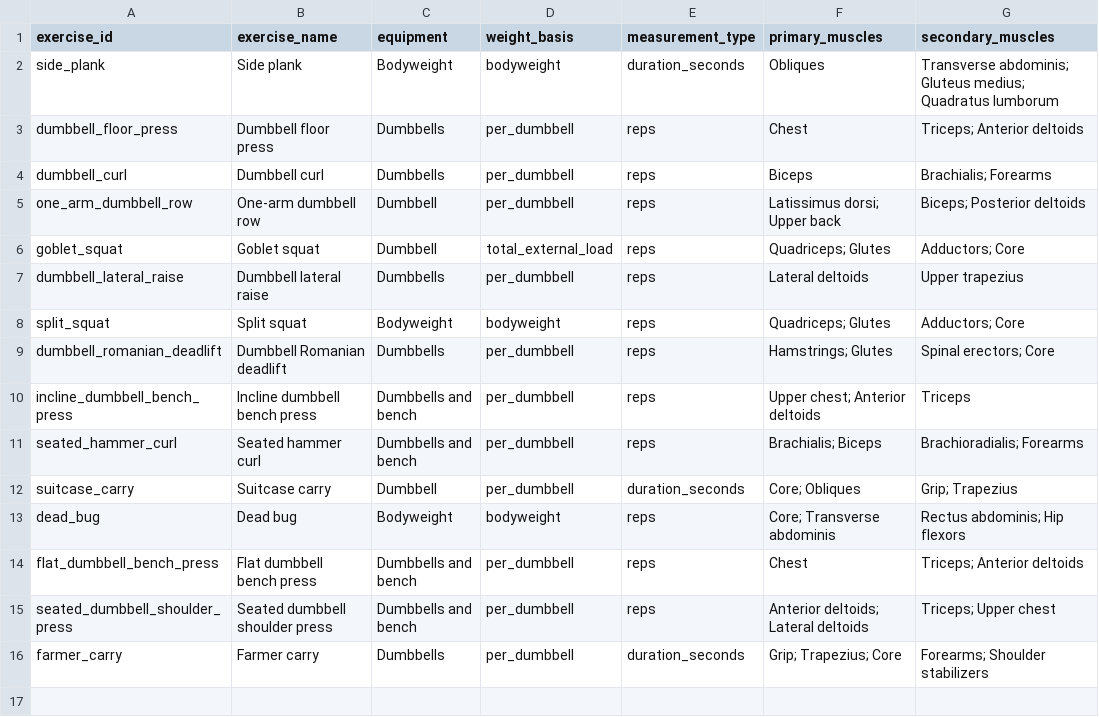
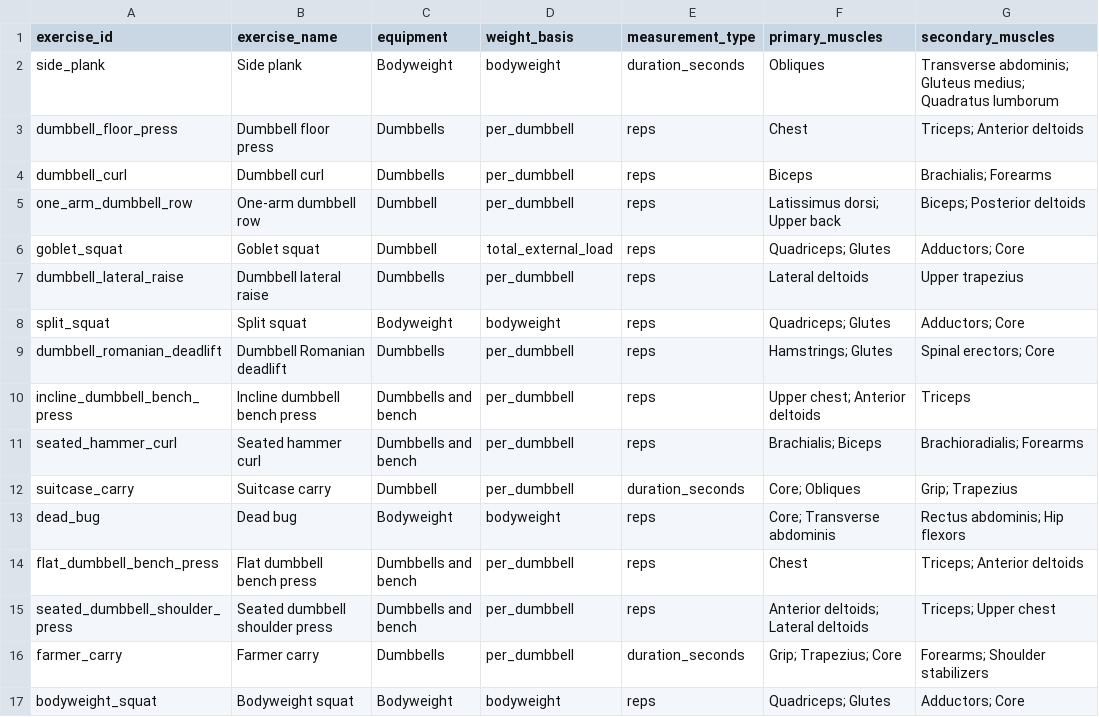
Before and after one commit to robskins95-stack/WorkoutLog, a CSV file: exercises.csv, drawn as a sheet.

Commit message:
Add bodyweight squat to exercise catalog

```diff
--- a/exercises.csv
+++ b/exercises.csv
@@ -16 +16,2 @@ seated_dumbbell_shoulder_press,Seated dumbbell shoulder press,Dumbbells and benc
 farmer_carry,Farmer carry,Dumbbells,per_dumbbell,duration_seconds,Grip; Trapezius; Core,Forearms; Shoulder stabilizers
+bodyweight_squat,Bodyweight squat,Bodyweight,bodyweight,reps,Quadriceps; Glutes,Adductors; Core
```
